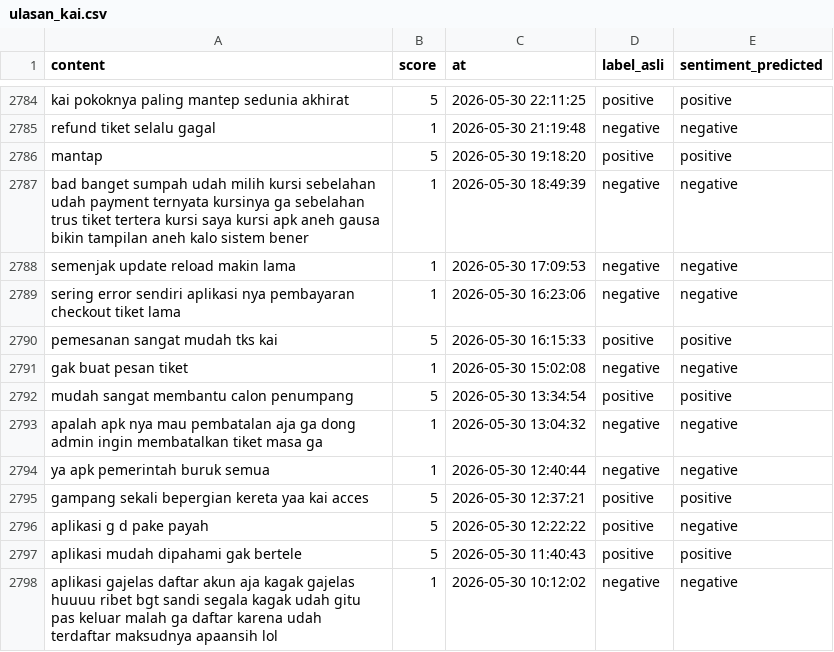
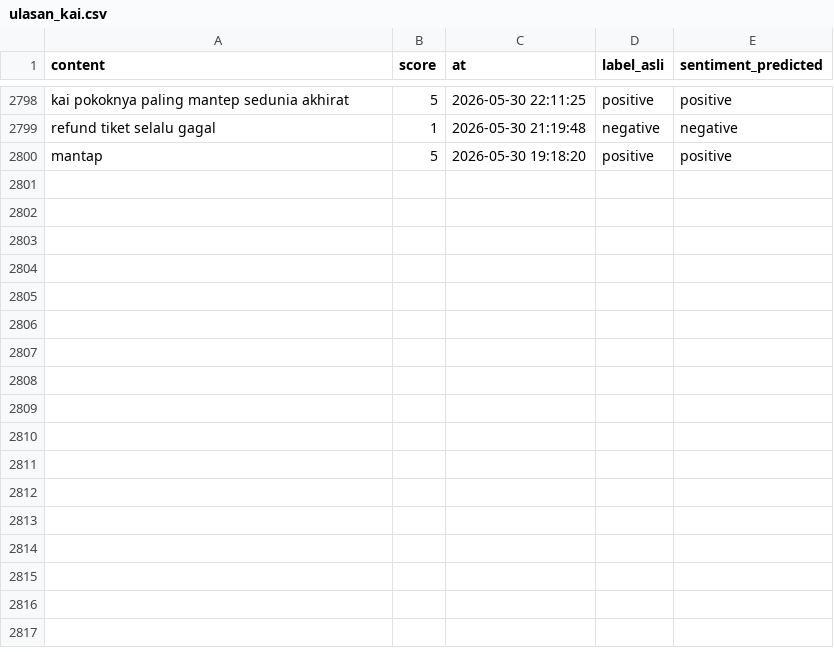
Before and after one commit to muzakky03/ambil_ulasan_kai, a CSV file: data/ulasan_kai.csv, drawn as a sheet; only a part is shown, gaps mark what is left out; removed rows and columns are numbered as before the commit, all else as after; the diff covers the shown part only; the diff names each change by its address in the sheet, - before the commit and + after, or states it on an @@ line.

```diff
--- a/data/ulasan_kai.csv
+++ b/data/ulasan_kai.csv
-row 2787: bad banget sumpah udah milih kursi sebelahan udah payment ternyata kursinya ga sebelahan trus tiket tertera kursi saya kursi apk aneh gausa bikin tampilan aneh kalo sistem bener | 1 | 2026-05-30 18:49:39 | negative | negative
-row 2788: semenjak update reload makin lama | 1 | 2026-05-30 17:09:53 | negative | negative
-row 2789: sering error sendiri aplikasi nya pembayaran checkout tiket lama | 1 | 2026-05-30 16:23:06 | negative | negative
-row 2790: pemesanan sangat mudah tks kai | 5 | 2026-05-30 16:15:33 | positive | positive
-row 2791: gak buat pesan tiket | 1 | 2026-05-30 15:02:08 | negative | negative
-row 2792: mudah sangat membantu calon penumpang | 5 | 2026-05-30 13:34:54 | positive | positive
-row 2793: apalah apk nya mau pembatalan aja ga dong admin ingin membatalkan tiket masa ga | 1 | 2026-05-30 13:04:32 | negative | negative
-row 2794: ya apk pemerintah buruk semua | 1 | 2026-05-30 12:40:44 | negative | negative
-row 2795: gampang sekali bepergian kereta yaa kai acces | 5 | 2026-05-30 12:37:21 | positive | positive
-row 2796: aplikasi g d pake payah | 5 | 2026-05-30 12:22:22 | positive | negative
-row 2797: aplikasi mudah dipahami gak bertele | 5 | 2026-05-30 11:40:43 | positive | positive
-row 2798: aplikasi gajelas daftar akun aja kagak gajelas huuuu ribet bgt sandi segala kagak udah gitu pas keluar malah ga daftar karena udah terdaftar maksudnya apaansih lol | 1 | 2026-05-30 10:12:02 | negative | negative
```
Also changed, not shown: 14 added rows elsewhere in this file.
